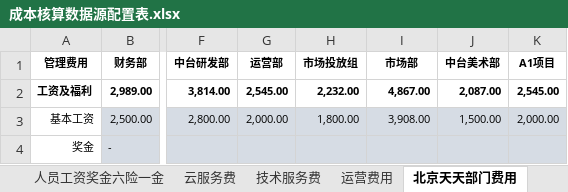
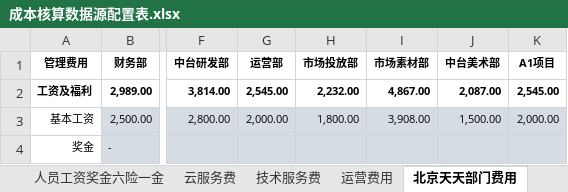
Before and after one commit to liaozhonghui/python-excel, an Excel workbook: 成本核算数据源配置表.xlsx, sheet 北京天天部门费用, drawn as a sheet; only a part is shown, gaps mark what is left out; values as stored, in another font and other column widths than the file's, no borders; the diff names each change by its address in the sheet, - before the commit and + after, or states it on an @@ line.

```diff
--- a/成本核算数据源配置表.xlsx (sheet 北京天天部门费用)
+++ b/成本核算数据源配置表.xlsx (sheet 北京天天部门费用)
-H1: 市场投放组
+H1: 市场投放部
-I1: 市场部
+I1: 市场素材部
```
Also changed, not shown: sheet 费用计算公式, 3 other files.
